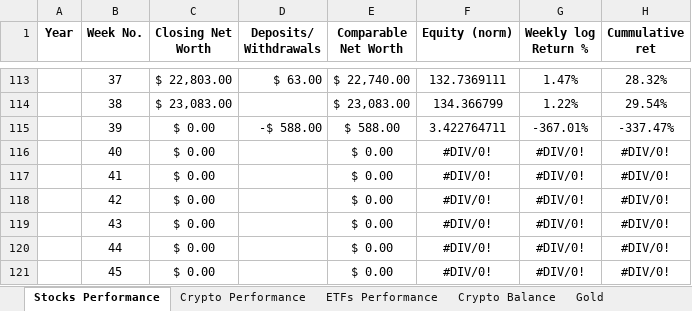
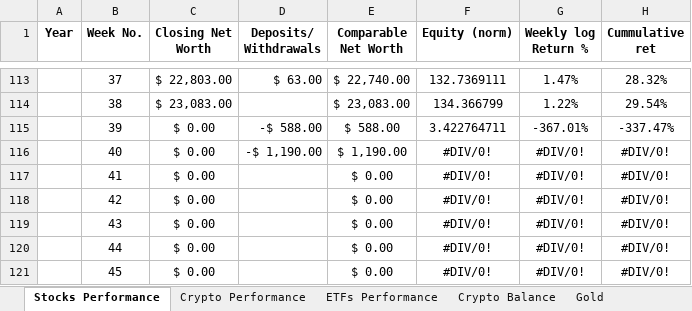
Before and after one commit to tomesink/obsidian, an Excel workbook: _system/Attachments/Portfolio Management.xlsx, sheet Stocks Performance, drawn as a sheet; only a part is shown, gaps mark what is left out; values as stored, in another font and other column widths than the file's, no borders; charts and pictures not drawn; the diff names each change by its address in the sheet, - before the commit and + after, or states it on an @@ line.

```diff
--- a/_system/Attachments/Portfolio Management.xlsx (sheet Stocks Performance)
+++ b/_system/Attachments/Portfolio Management.xlsx (sheet Stocks Performance)
-D116 (Deposits/ Withdrawals): (empty)
+D116 (Deposits/ Withdrawals): -$ 1,190.00
-E116 (Comparable Net Worth): $ 0.00
+E116 (Comparable Net Worth): $ 1,190.00
```
Also changed, not shown: sheet IBKR Portfolio, sheet Gold, 2 other files.
